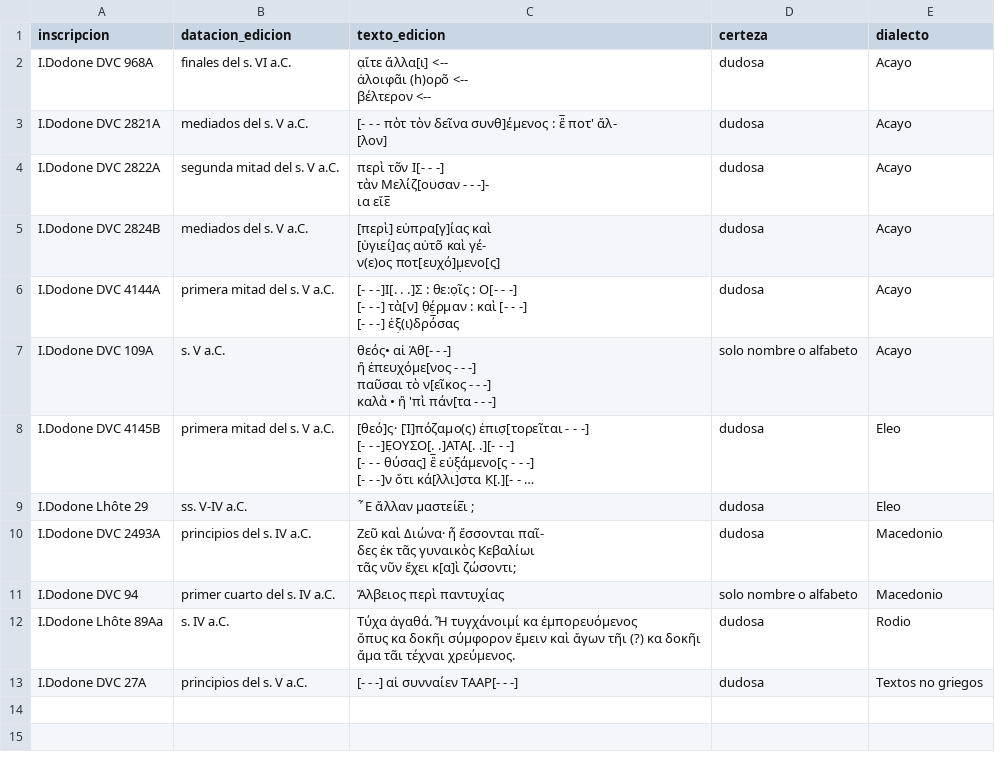
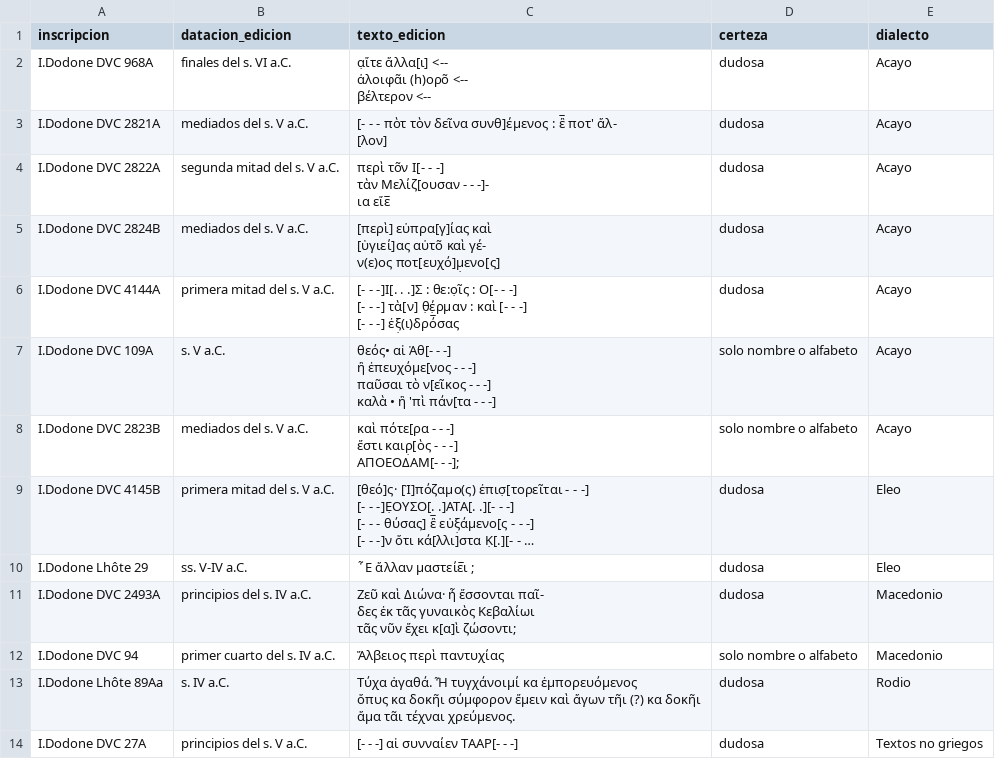
Before and after one commit to candellozanocarlos/Dodona-Dialectal-Dashboard, a CSV file: listas/otros_dialectos.csv, drawn as a sheet; long unchanged cells end in …; ↵ is a line break in a cell; the diff names each change by its address in the sheet, - before the commit and + after, or states it on an @@ line.

Commit message:
2823B, acaya de solo alfabeto: 1.461 inscripciones clasificadas

```diff
--- a/listas/otros_dialectos.csv
+++ b/listas/otros_dialectos.csv
+row 8: I.Dodone DVC 2823B | mediados del s. V a.C. | καὶ πότε[ρα - - -] ↵ ἔστι καιρ̣[ὸς - - -] ↵ ΑΠΟΕΟΔΑΜ[- - -]; | solo nombre o alfabeto | Acayo
```
Also changed, not shown: 10 other files.
